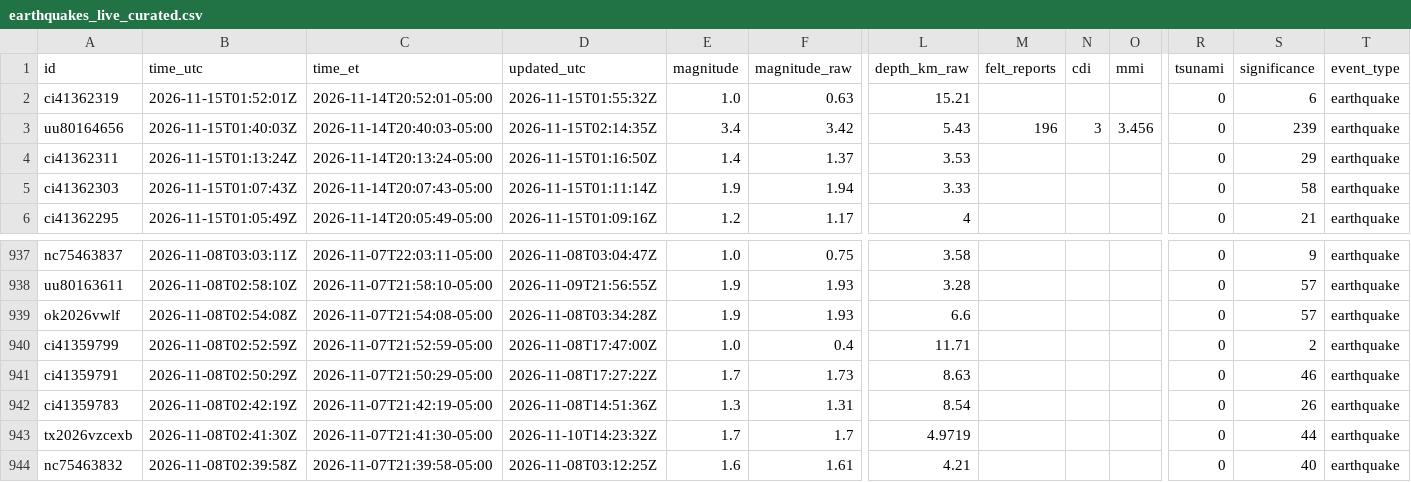
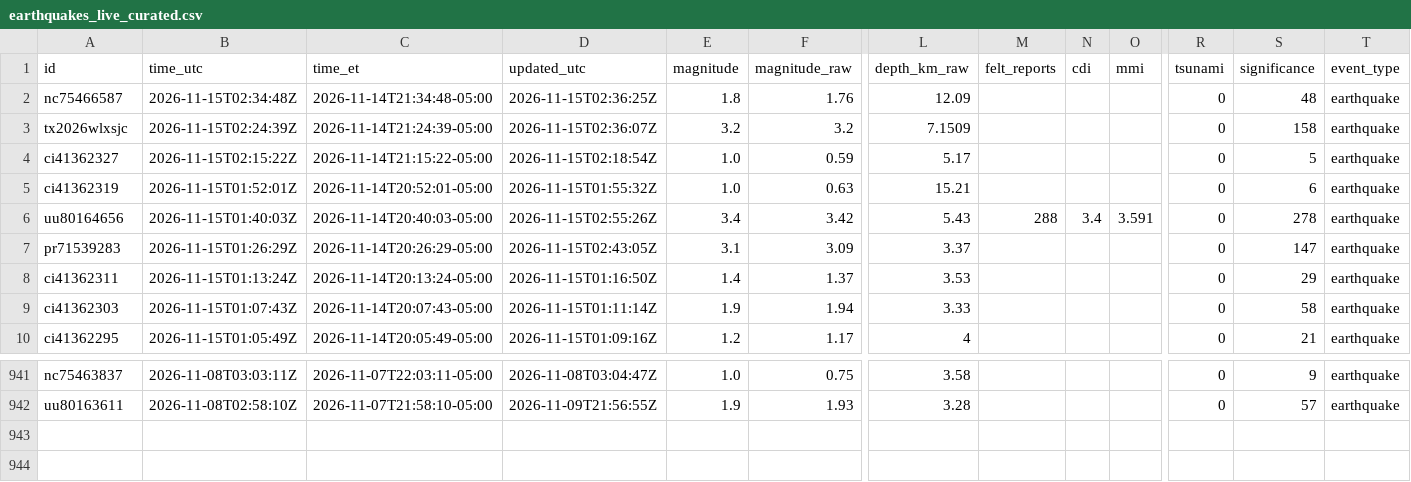
Before and after one commit to IFC-Chalaco/usgs-seismic-dashboard, a CSV file: docs/data/earthquakes_live_curated.csv, drawn as a sheet; only a part is shown, gaps mark what is left out; removed rows and columns are numbered as before the commit, all else as after; rows hold the shown columns only; the diff names each change by its address in the sheet, - before the commit and + after, or states it on an @@ line.

```diff
--- a/docs/data/earthquakes_live_curated.csv
+++ b/docs/data/earthquakes_live_curated.csv
+row 2: nc75466587 | 2026-11-15T02:34:48Z | 2026-11-14T21:34:48-05:00 | 2026-11-15T02:36:25Z | 1.8 | 1.76 | 12.09 |  |  |  | 0 | 48 | earthquake
+row 3: tx2026wlxsjc | 2026-11-15T02:24:39Z | 2026-11-14T21:24:39-05:00 | 2026-11-15T02:36:07Z | 3.2 | 3.2 | 7.1509 |  |  |  | 0 | 158 | earthquake
+row 4: ci41362327 | 2026-11-15T02:15:22Z | 2026-11-14T21:15:22-05:00 | 2026-11-15T02:18:54Z | 1.0 | 0.59 | 5.17 |  |  |  | 0 | 5 | earthquake
-D6 (updated_utc): 2026-11-15T02:14:35Z
+D6 (updated_utc): 2026-11-15T02:55:26Z
-M6 (felt_reports): 196
+M6 (felt_reports): 288
-N6 (cdi): 3
+N6 (cdi): 3.4
-O6 (mmi): 3.456
+O6 (mmi): 3.591
-S6 (significance): 239
+S6 (significance): 278
+row 7: pr71539283 | 2026-11-15T01:26:29Z | 2026-11-14T20:26:29-05:00 | 2026-11-15T02:43:05Z | 3.1 | 3.09 | 3.37 |  |  |  | 0 | 147 | earthquake
-row 939: ok2026vwlf | 2026-11-08T02:54:08Z | 2026-11-07T21:54:08-05:00 | 2026-11-08T03:34:28Z | 1.9 | 1.93 | 6.6 |  |  |  | 0 | 57 | earthquake
-row 940: ci41359799 | 2026-11-08T02:52:59Z | 2026-11-07T21:52:59-05:00 | 2026-11-08T17:47:00Z | 1.0 | 0.4 | 11.71 |  |  |  | 0 | 2 | earthquake
-row 941: ci41359791 | 2026-11-08T02:50:29Z | 2026-11-07T21:50:29-05:00 | 2026-11-08T17:27:22Z | 1.7 | 1.73 | 8.63 |  |  |  | 0 | 46 | earthquake
-row 942: ci41359783 | 2026-11-08T02:42:19Z | 2026-11-07T21:42:19-05:00 | 2026-11-08T14:51:36Z | 1.3 | 1.31 | 8.54 |  |  |  | 0 | 26 | earthquake
-row 943: tx2026vzcexb | 2026-11-08T02:41:30Z | 2026-11-07T21:41:30-05:00 | 2026-11-10T14:23:32Z | 1.7 | 1.7 | 4.9719 |  |  |  | 0 | 44 | earthquake
-row 944: nc75463832 | 2026-11-08T02:39:58Z | 2026-11-07T21:39:58-05:00 | 2026-11-08T03:12:25Z | 1.6 | 1.61 | 4.21 |  |  |  | 0 | 40 | earthquake
```
Also changed, not shown: usgs_seismic_stream/exports/earthquakes_live_curated.csv, 6 other files.
